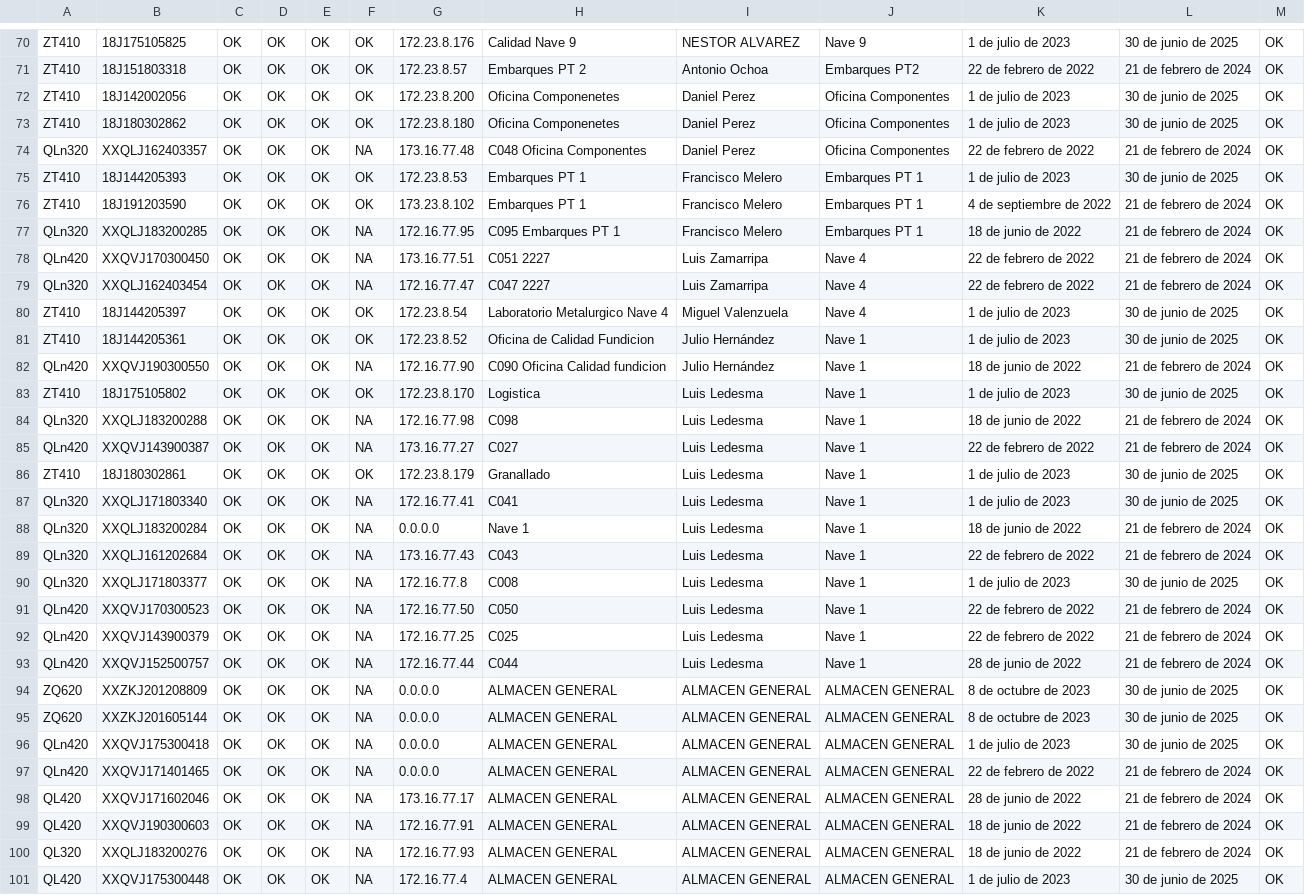
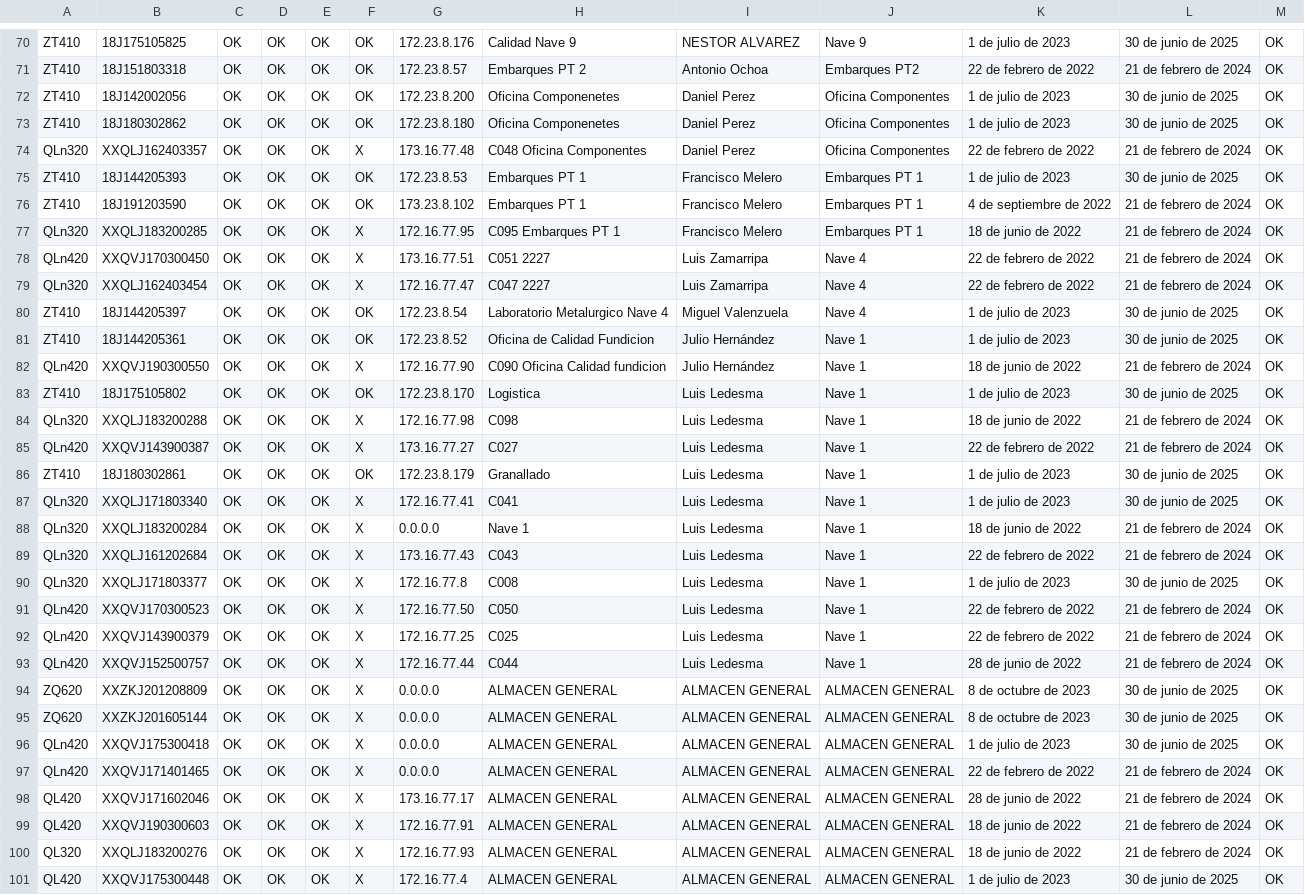
Before and after one commit to EsCumDW/DRIS-Docs, a CSV file: assets/Excel/bocar_series.csv, drawn as a sheet; only a part is shown, gaps mark what is left out; the diff covers the shown part only; the diff names each change by its address in the sheet, - before the commit and + after, or states it on an @@ line.

Commit message:
Bocar series 19/12/2024

```diff
--- a/assets/Excel/bocar_series.csv
+++ b/assets/Excel/bocar_series.csv
-F74: NA
+F74: X
-F77:F79: NA
+F77:F79: X
-F82: NA
+F82: X
-F84:F85: NA
+F84:F85: X
-F87:F101: NA
+F87:F101: X
```
Also changed, not shown: 27 edited cells elsewhere in this file.
